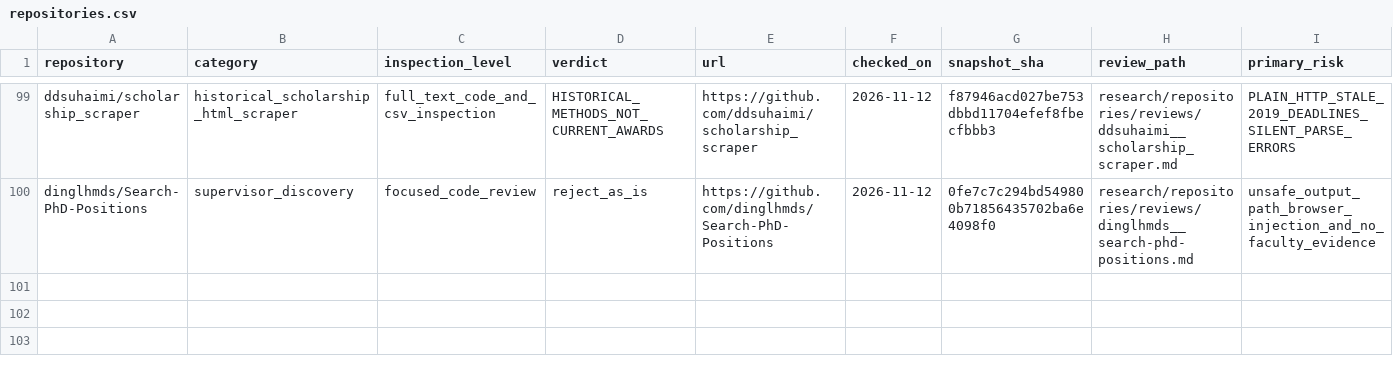
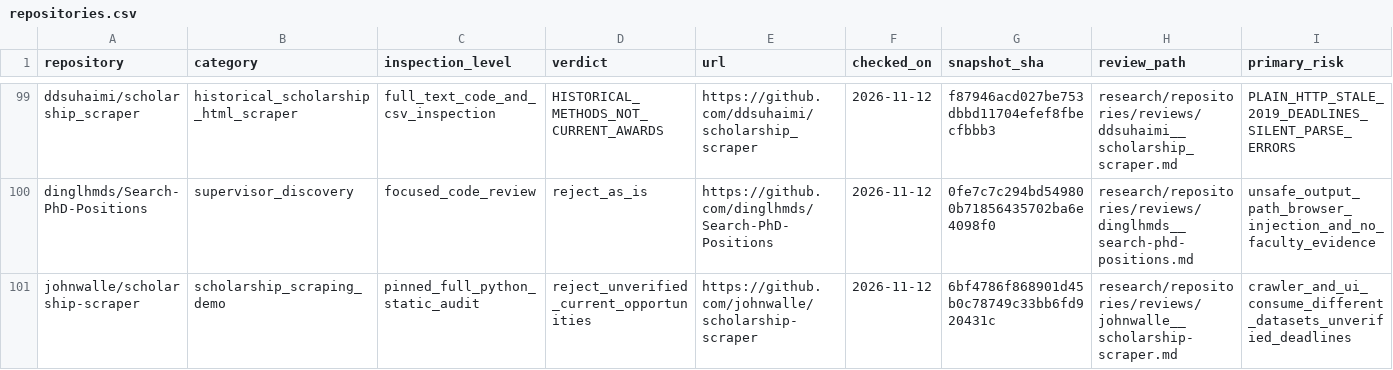
Before and after one commit to Armanasq/phd_application, a CSV file: data/repositories.csv, drawn as a sheet; only a part is shown, gaps mark what is left out; rows hold the shown columns only; the diff names each change by its address in the sheet, - before the commit and + after, or states it on an @@ line.

Commit message:
research: register verified Johnwalle source audit

```diff
--- a/data/repositories.csv
+++ b/data/repositories.csv
+row 101: johnwalle/scholarship-scraper | scholarship_scraping_demo | pinned_full_python_static_audit | reject_unverified_current_opportunities | https://github.com/johnwalle/scholarship-scraper | 2026-11-12 | 6bf4786f868901d45b0c78749c33bb6fd920431c | research/repositories/reviews/johnwalle__scholarship-scraper.md | crawler_and_ui_consume_different_datasets_unverified_deadlines
```
